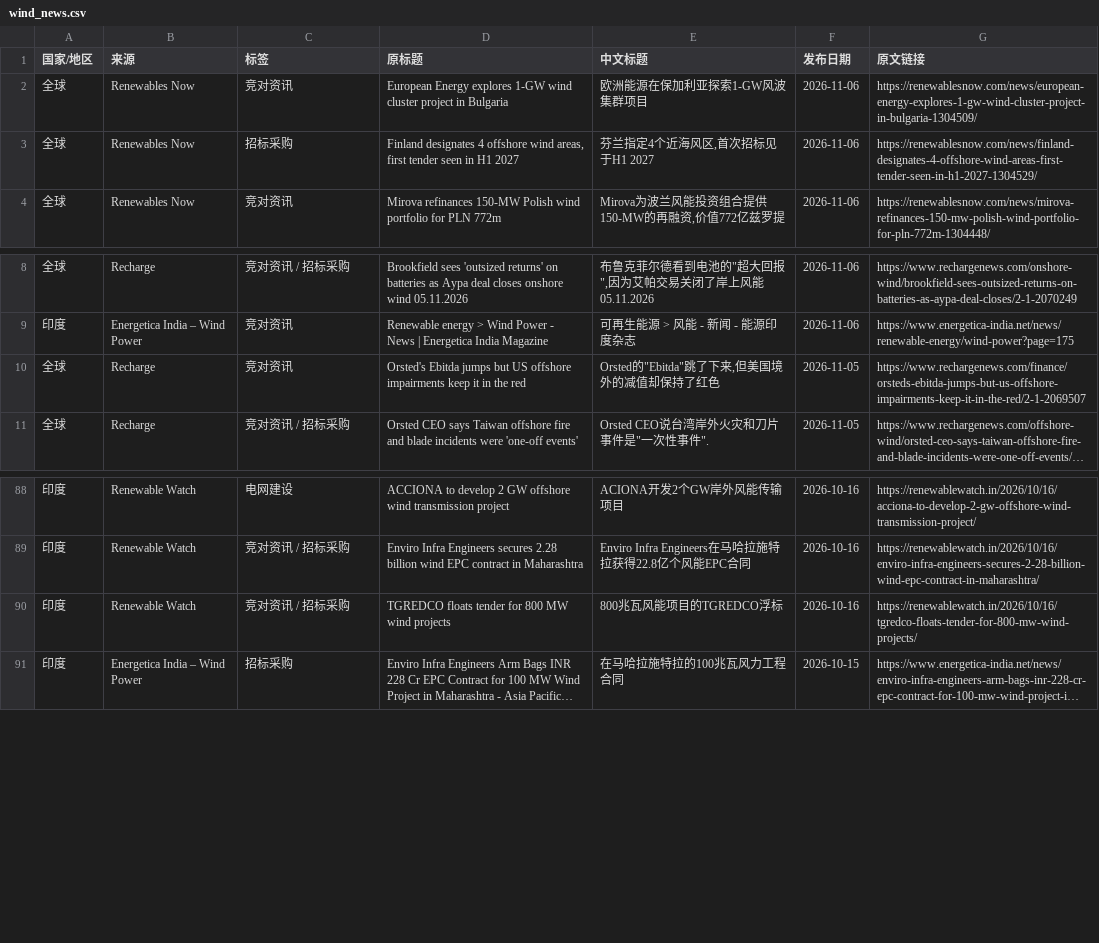
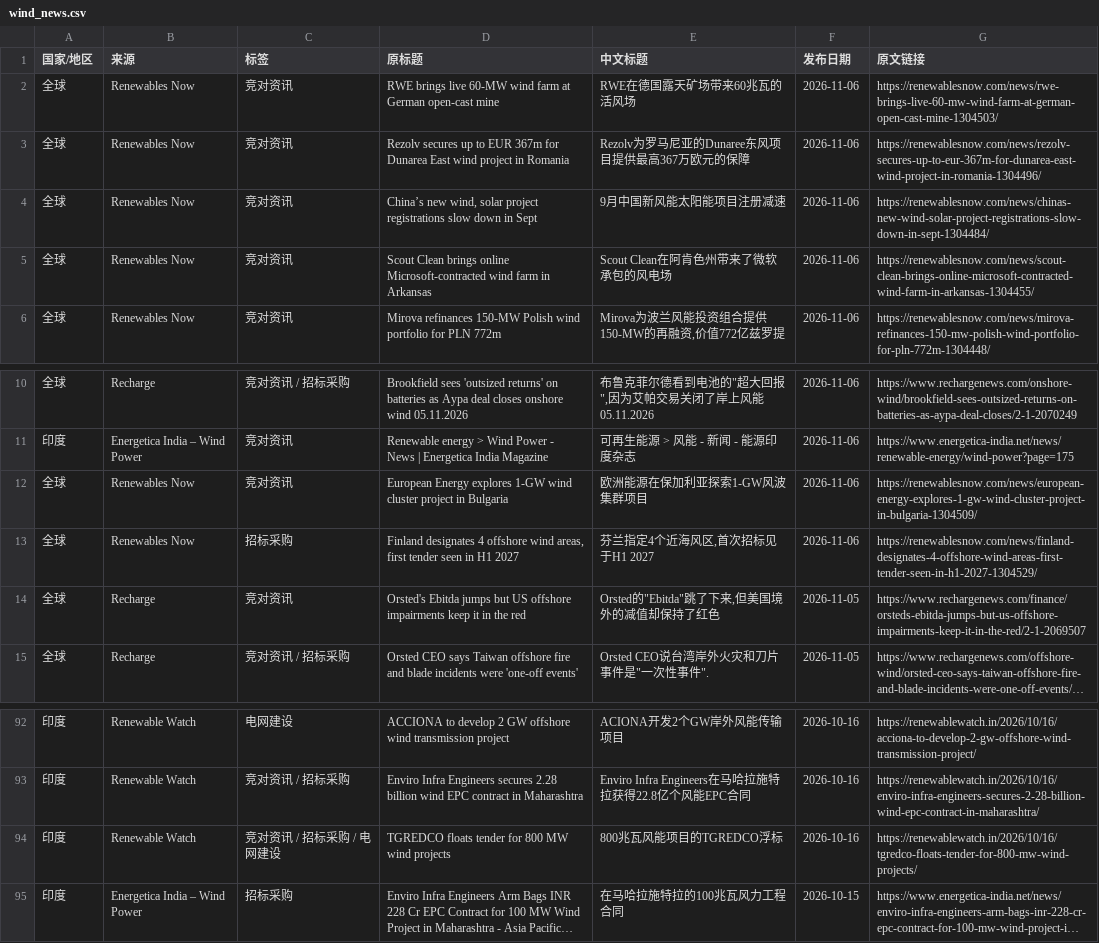
Before and after one commit to fengcy85/wind-policyV7, a CSV file: site/data/wind_news.csv, drawn as a sheet; only a part is shown, gaps mark what is left out; long unchanged cells end in …; addresses are those after the commit; the diff names each change by its address in the sheet, - before the commit and + after, or states it on an @@ line.

```diff
--- a/site/data/wind_news.csv
+++ b/site/data/wind_news.csv
+row 2: 全球 | Renewables Now | 竞对资讯 | RWE brings live 60-MW wind farm at German open-cast mine | RWE在德国露天矿场带来60兆瓦的活风场 | 2026-11-06 | https://renewablesnow.com/news/rwe-brings-live-60-mw-wind-farm-at-german-open-cast-mine-1304503/
-D3 (原标题): European Energy explores 1-GW wind cluster project in Bulgaria
+D3 (原标题): Rezolv secures up to EUR 367m for Dunarea East wind project in Romania
-E3 (中文标题): 欧洲能源在保加利亚探索1-GW风波集群项目
+E3 (中文标题): Rezolv为罗马尼亚的Dunaree东风项目提供最高367万欧元的保障
-G3 (原文链接): https://renewablesnow.com/news/european-energy-explores-1-gw-wind-cluster-project-in-bulgaria-1304509/
+G3 (原文链接): https://renewablesnow.com/news/rezolv-secures-up-to-eur-367m-for-dunarea-east-wind-project-in-romania-1304496/
-C4 (标签): 招标采购
+C4 (标签): 竞对资讯
-D4 (原标题): Finland designates 4 offshore wind areas, first tender seen in H1 2027
+D4 (原标题): China’s new wind, solar project registrations slow down in Sept
-E4 (中文标题): 芬兰指定4个近海风区,首次招标见于H1 2027
+E4 (中文标题): 9月中国新风能太阳能项目注册减速
-G4 (原文链接): https://renewablesnow.com/news/finland-designates-4-offshore-wind-areas-first-tender-seen-in-h1-2027-1304529/
+G4 (原文链接): https://renewablesnow.com/news/chinas-new-wind-solar-project-registrations-slow-down-in-sept-1304484/
+row 5: 全球 | Renewables Now | 竞对资讯 | Scout Clean brings online Microsoft-contracted wind farm in Arkansas | Scout Clean在阿肯色州带来了微软承包的风电场 | 2026-11-06 | https://renewablesnow.com/news/scout-clean-brings-online-microsoft-contracted-wind-farm-in-arkansas-1304455/
+row 12: 全球 | Renewables Now | 竞对资讯 | European Energy explores 1-GW wind cluster project in Bulgaria | 欧洲能源在保加利亚探索1-GW风波集群项目 | 2026-11-06 | https://renewablesnow.com/news/european-energy-explores-1-gw-wind-cluster-project-in-bulgaria-1304509/
+row 13: 全球 | Renewables Now | 招标采购 | Finland designates 4 offshore wind areas, first tender seen in H1 2027 | 芬兰指定4个近海风区,首次招标见于H1 2027 | 2026-11-06 | https://renewablesnow.com/news/finland-designates-4-offshore-wind-areas-first-tender-seen-in-h1-2027-1304529/
-C94 (标签): 竞对资讯 / 招标采购
+C94 (标签): 竞对资讯 / 招标采购 / 电网建设
```
Also changed, not shown: 14 other files.
